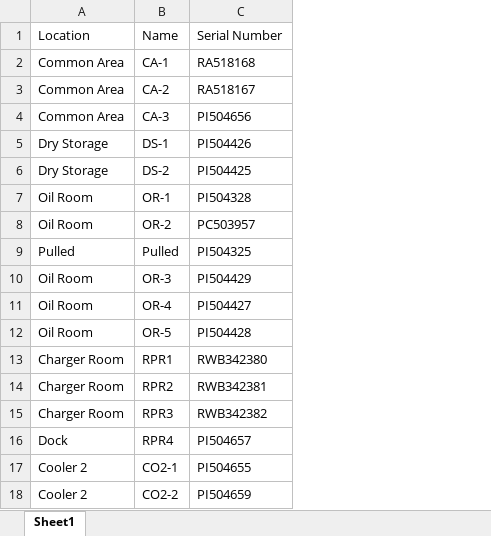
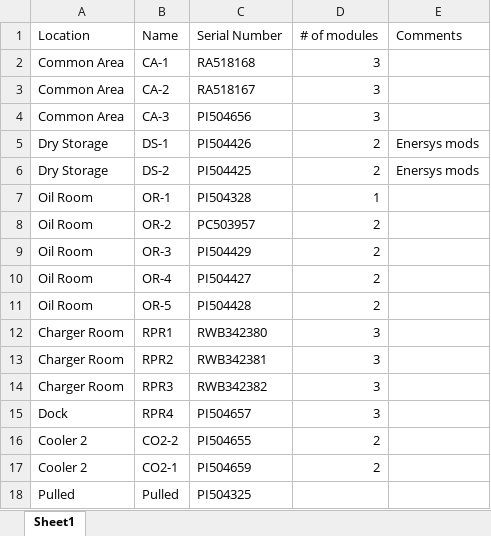
Before and after one commit to lorenzogutierrezprog/fileprocessor, an Excel workbook: Batterylocations.xlsx, sheet Sheet1, drawn as a sheet; values as stored, in another font and other column widths than the file's, no borders; removed rows and columns are numbered as before the commit, all else as after; the diff names each change by its address in the sheet, - before the commit and + after, or states it on an @@ line.

```diff
--- a/Batterylocations.xlsx (sheet Sheet1)
+++ b/Batterylocations.xlsx (sheet Sheet1)
+column D (# of modules), rows 2-16: 3 | 3 | 3 | 2 | 2 | 1 | 2 | 2 | 2 | 2 | 3 | 3 | 3 | 3 | 2
+column E (Comments), rows 5-6: Enersys mods | Enersys mods
-row 17: Cooler 2 | CO2-1 | PI504655
-C16 (Serial Number): PI504659
+C16 (Serial Number): PI504655
+row 17: Cooler 2 | CO2-1 | PI504659 | 2
@@ row 9 moved to row 18: Pulled @@
```
Also changed, not shown: 3 other files.
